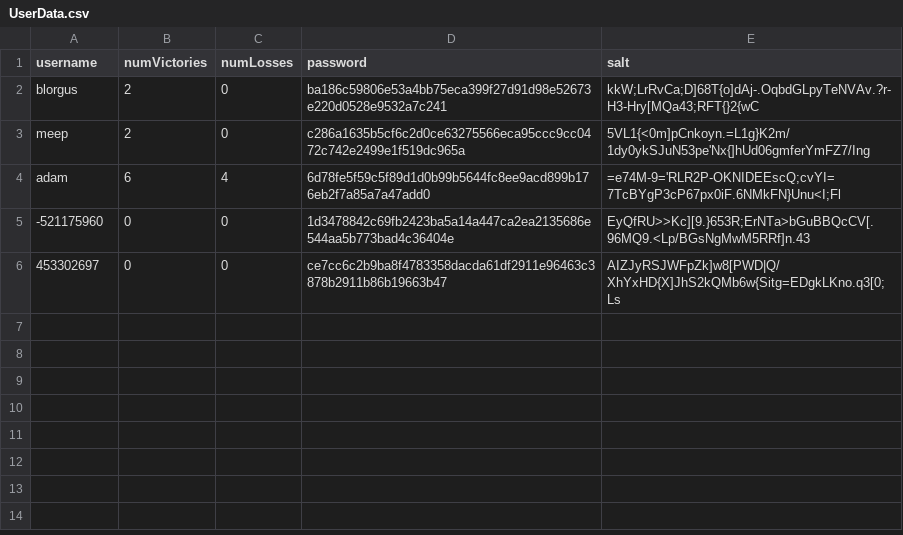
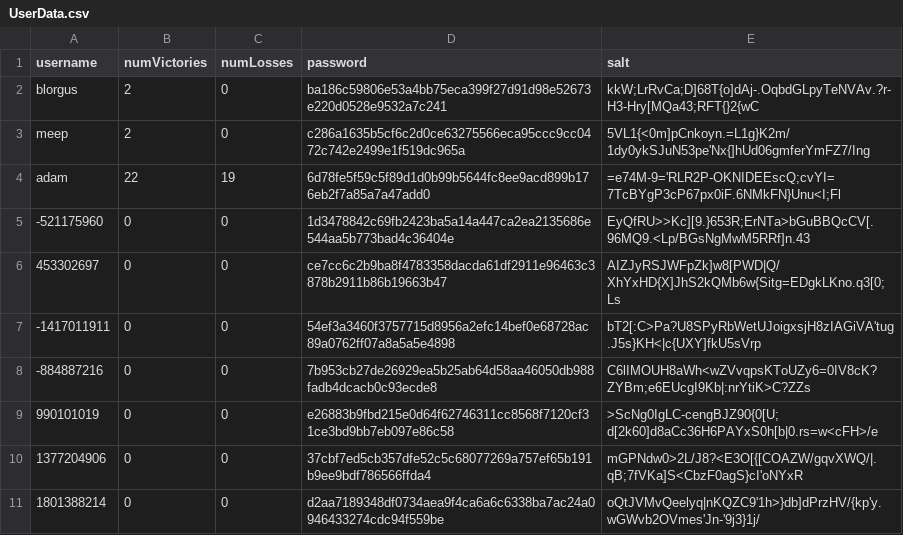
Before and after one commit to tobiasjdcolvin/CSC335-Final-Project, a CSV file: src/store/UserData.csv, drawn as a sheet.

```diff
--- a/src/store/UserData.csv
+++ b/src/store/UserData.csv
@@ -3,4 +3,9 @@ blorgus, 2, 0, ba186c59806e53a4bb75eca399f27d91d98e52673e220d0528e9532a7c241, kk
 meep, 2, 0, c286a1635b5cf6c2d0ce63275566eca95ccc9cc0472c742e2499e1f519dc965a, 5VL1{<0m]pCnkoyn.=L1g}K2m/1dy0ykSJuN53pe'Nx{]hUd06gmferYmFZ7/Ing
-adam, 6, 4, 6d78fe5f59c5f89d1d0b99b5644fc8ee9acd899b176eb2f7a85a7a47add0, =e74M-9='RLR2P-OKNIDEEscQ;cvYI=7TcBYgP3cP67px0iF.6NMkFN}Unu<I;Fl
+adam, 22, 19, 6d78fe5f59c5f89d1d0b99b5644fc8ee9acd899b176eb2f7a85a7a47add0, =e74M-9='RLR2P-OKNIDEEscQ;cvYI=7TcBYgP3cP67px0iF.6NMkFN}Unu<I;Fl
 -521175960, 0, 0, 1d3478842c69fb2423ba5a14a447ca2ea2135686e544aa5b773bad4c36404e, EyQfRU>>Kc][9.}653R;ErNTa>bGuBBQcCV[.96MQ9.<Lp/BGsNgMwM5RRf]n.43
 453302697, 0, 0, ce7cc6c2b9ba8f4783358dacda61df2911e96463c3878b2911b86b19663b47, AIZJyRSJWFpZk]w8[PWD|Q/XhYxHD{X]JhS2kQMb6w{Sitg=EDgkLKno.q3[0;Ls
+-1417011911, 0, 0, 54ef3a3460f3757715d8956a2efc14bef0e68728ac89a0762ff07a8a5a5e4898, bT2[:C>Pa?U8SPyRbWetUJoigxsjH8zIAGiVA'tug.J5s}KH<|c{UXY]fkU5sVrp
+-884887216, 0, 0, 7b953cb27de26929ea5b25ab64d58aa46050db988fadb4dcacb0c93ecde8, C6lIMOUH8aWh<wZVvqpsKToUZy6=0IV8cK?ZYBm;e6EUcgI9Kb|:nrYtiK>C?ZZs
+990101019, 0, 0, e26883b9fbd215e0d64f62746311cc8568f7120cf31ce3bd9bb7eb097e86c58, >ScNg0IgLC-cengBJZ90{0[U;d[2k60]d8aCc36H6PAYxS0h[b|0.rs=w<cFH>/e
+1377204906, 0, 0, 37cbf7ed5cb357dfe52c5c68077269a757ef65b191b9ee9bdf786566ffda4, mGPNdw0>2L/J8?<E3O[{[COAZW/gqvXWQ/|.qB;7fVKa]S<CbzF0agS}cI'oNYxR
+1801388214, 0, 0, d2aa7189348df0734aea9f4ca6a6c6338ba7ac24a0946433274cdc94f559be, oQtJVMvQeelyq|nKQZC9'1h>}db]dPrzHV/{kp'y.wGWvb2OVmes'Jn-'9j3}1j/
```
Also changed, not shown: 3 other files.
